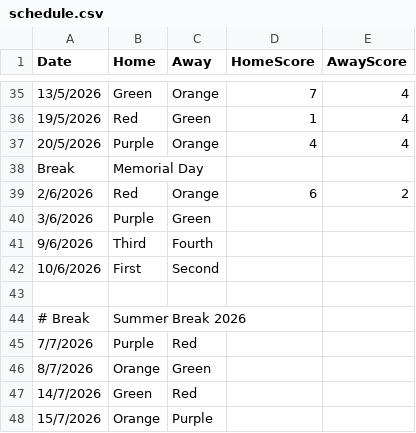
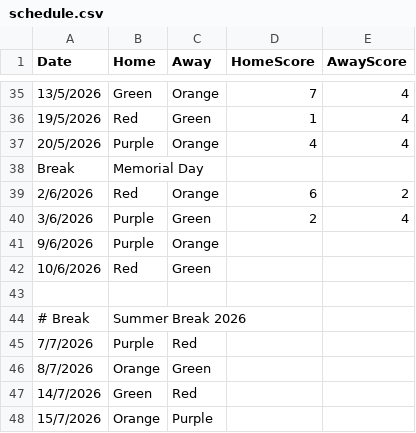
Before and after one commit to goddard-soccer/goddard-soccer.github.io, a CSV file: _data/schedule.csv, drawn as a sheet; only a part is shown, gaps mark what is left out.

Commit message:
champs

```diff
--- a/_data/schedule.csv
+++ b/_data/schedule.csv
@@ -39,5 +39,5 @@ Break,Memorial Day
 2/6/2026,Red,Orange,6,2
-3/6/2026,Purple,Green,
-9/6/2026,Third,Fourth,
-10/6/2026,First,Second,
+3/6/2026,Purple,Green,2,4
+9/6/2026,Purple,Orange,
+10/6/2026,Red,Green,
 
```
